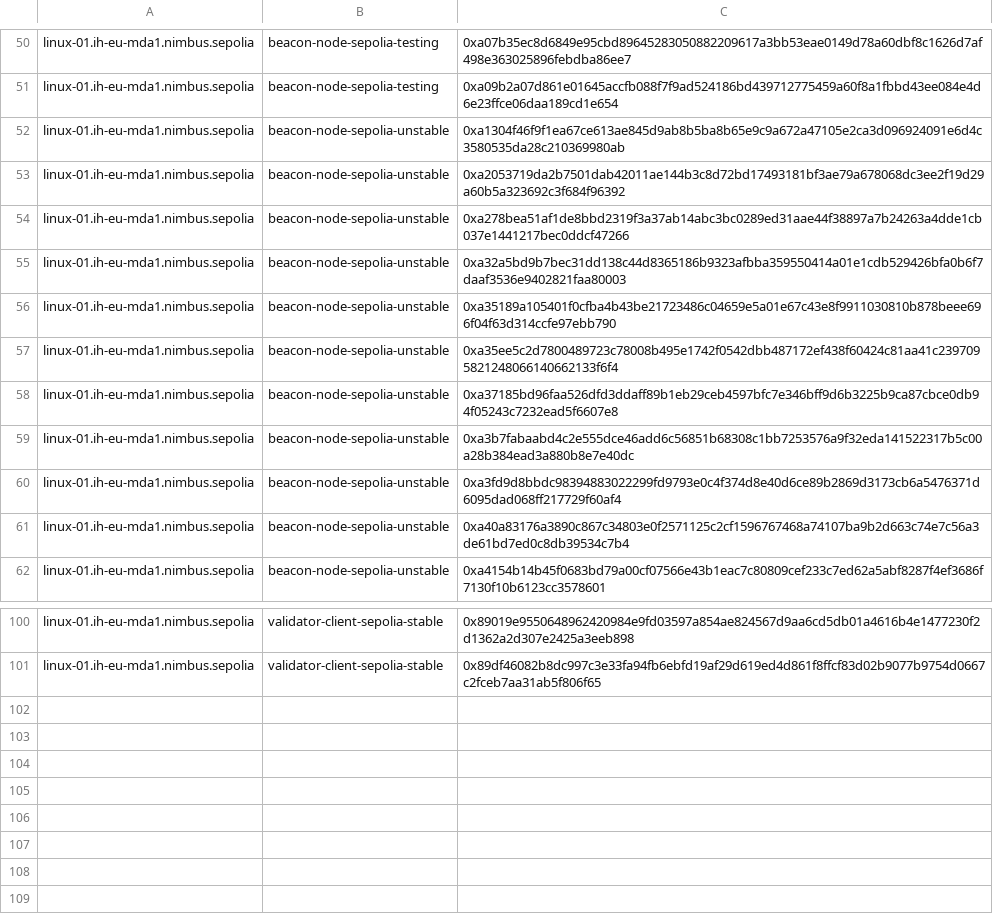
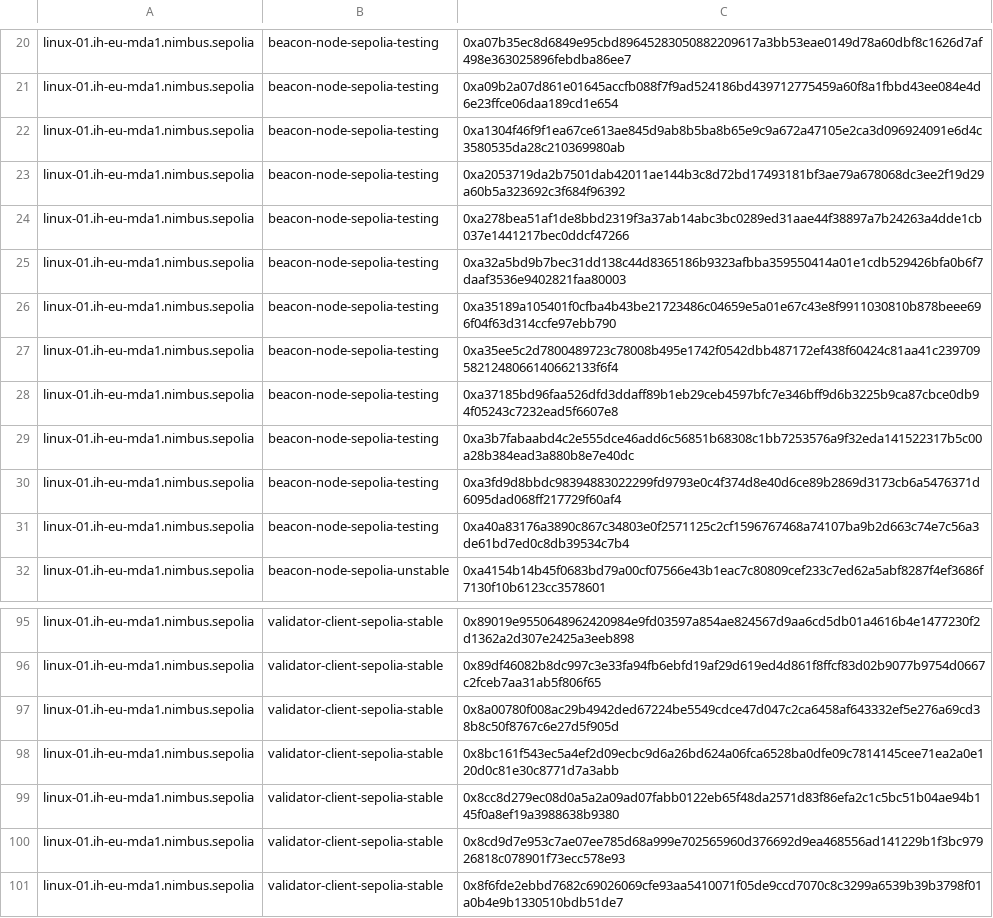
Before and after one commit to status-im/infra-nimbus, a TSV file: ansible/files/layout/nimbus.sepolia.tsv, drawn as a sheet; only a part is shown, gaps mark what is left out; the diff covers the shown part only.

Commit message:
sepolia: update layout TSV file
Signed-off-by: Jakub Sokołowski <jakub@status.im>

```diff
--- a/ansible/files/layout/nimbus.sepolia.tsv
+++ b/ansible/files/layout/nimbus.sepolia.tsv
@@ -51,12 +21,12 @@ linux-01.ih-eu-mda1.nimbus.sepolia	beacon-node-sepolia-testing	0xa07b35ec8d6849e
 linux-01.ih-eu-mda1.nimbus.sepolia	beacon-node-sepolia-testing	0xa09b2a07d861e01645accfb088f7f9ad524186bd439712775459a60f8a1fbbd43ee084e4d6e23ffce06daa189cd1e654
-linux-01.ih-eu-mda1.nimbus.sepolia	beacon-node-sepolia-unstable	0xa1304f46f9f1ea67ce613ae845d9ab8b5ba8b65e9c9a672a47105e2ca3d096924091e6d4c3580535da28c210369980ab
-linux-01.ih-eu-mda1.nimbus.sepolia	beacon-node-sepolia-unstable	0xa2053719da2b7501dab42011ae144b3c8d72bd17493181bf3ae79a678068dc3ee2f19d29a60b5a323692c3f684f96392
-linux-01.ih-eu-mda1.nimbus.sepolia	beacon-node-sepolia-unstable	0xa278bea51af1de8bbd2319f3a37ab14abc3bc0289ed31aae44f38897a7b24263a4dde1cb037e1441217bec0ddcf47266
-linux-01.ih-eu-mda1.nimbus.sepolia	beacon-node-sepolia-unstable	0xa32a5bd9b7bec31dd138c44d8365186b9323afbba359550414a01e1cdb529426bfa0b6f7daaf3536e9402821faa80003
-linux-01.ih-eu-mda1.nimbus.sepolia	beacon-node-sepolia-unstable	0xa35189a105401f0cfba4b43be21723486c04659e5a01e67c43e8f9911030810b878beee696f04f63d314ccfe97ebb790
-linux-01.ih-eu-mda1.nimbus.sepolia	beacon-node-sepolia-unstable	0xa35ee5c2d7800489723c78008b495e1742f0542dbb487172ef438f60424c81aa41c2397095821248066140662133f6f4
-linux-01.ih-eu-mda1.nimbus.sepolia	beacon-node-sepolia-unstable	0xa37185bd96faa526dfd3ddaff89b1eb29ceb4597bfc7e346bff9d6b3225b9ca87cbce0db94f05243c7232ead5f6607e8
-linux-01.ih-eu-mda1.nimbus.sepolia	beacon-node-sepolia-unstable	0xa3b7fabaabd4c2e555dce46add6c56851b68308c1bb7253576a9f32eda141522317b5c00a28b384ead3a880b8e7e40dc
-linux-01.ih-eu-mda1.nimbus.sepolia	beacon-node-sepolia-unstable	0xa3fd9d8bbdc98394883022299fd9793e0c4f374d8e40d6ce89b2869d3173cb6a5476371d6095dad068ff217729f60af4
-linux-01.ih-eu-mda1.nimbus.sepolia	beacon-node-sepolia-unstable	0xa40a83176a3890c867c34803e0f2571125c2cf1596767468a74107ba9b2d663c74e7c56a3de61bd7ed0c8db39534c7b4
+linux-01.ih-eu-mda1.nimbus.sepolia	beacon-node-sepolia-testing	0xa1304f46f9f1ea67ce613ae845d9ab8b5ba8b65e9c9a672a47105e2ca3d096924091e6d4c3580535da28c210369980ab
+linux-01.ih-eu-mda1.nimbus.sepolia	beacon-node-sepolia-testing	0xa2053719da2b7501dab42011ae144b3c8d72bd17493181bf3ae79a678068dc3ee2f19d29a60b5a323692c3f684f96392
+linux-01.ih-eu-mda1.nimbus.sepolia	beacon-node-sepolia-testing	0xa278bea51af1de8bbd2319f3a37ab14abc3bc0289ed31aae44f38897a7b24263a4dde1cb037e1441217bec0ddcf47266
+linux-01.ih-eu-mda1.nimbus.sepolia	beacon-node-sepolia-testing	0xa32a5bd9b7bec31dd138c44d8365186b9323afbba359550414a01e1cdb529426bfa0b6f7daaf3536e9402821faa80003
+linux-01.ih-eu-mda1.nimbus.sepolia	beacon-node-sepolia-testing	0xa35189a105401f0cfba4b43be21723486c04659e5a01e67c43e8f9911030810b878beee696f04f63d314ccfe97ebb790
+linux-01.ih-eu-mda1.nimbus.sepolia	beacon-node-sepolia-testing	0xa35ee5c2d7800489723c78008b495e1742f0542dbb487172ef438f60424c81aa41c2397095821248066140662133f6f4
+linux-01.ih-eu-mda1.nimbus.sepolia	beacon-node-sepolia-testing	0xa37185bd96faa526dfd3ddaff89b1eb29ceb4597bfc7e346bff9d6b3225b9ca87cbce0db94f05243c7232ead5f6607e8
+linux-01.ih-eu-mda1.nimbus.sepolia	beacon-node-sepolia-testing	0xa3b7fabaabd4c2e555dce46add6c56851b68308c1bb7253576a9f32eda141522317b5c00a28b384ead3a880b8e7e40dc
+linux-01.ih-eu-mda1.nimbus.sepolia	beacon-node-sepolia-testing	0xa3fd9d8bbdc98394883022299fd9793e0c4f374d8e40d6ce89b2869d3173cb6a5476371d6095dad068ff217729f60af4
+linux-01.ih-eu-mda1.nimbus.sepolia	beacon-node-sepolia-testing	0xa40a83176a3890c867c34803e0f2571125c2cf1596767468a74107ba9b2d663c74e7c56a3de61bd7ed0c8db39534c7b4
 linux-01.ih-eu-mda1.nimbus.sepolia	beacon-node-sepolia-unstable	0xa4154b14b45f0683bd79a00cf07566e43b1eac7c80809cef233c7ed62a5abf8287f4ef3686f7130f10b6123cc3578601
@@ -101 +96,6 @@ linux-01.ih-eu-mda1.nimbus.sepolia	validator-client-sepolia-stable	0x89019e95506
 linux-01.ih-eu-mda1.nimbus.sepolia	validator-client-sepolia-stable	0x89df46082b8dc997c3e33fa94fb6ebfd19af29d619ed4d861f8ffcf83d02b9077b9754d0667c2fceb7aa31ab5f806f65
+linux-01.ih-eu-mda1.nimbus.sepolia	validator-client-sepolia-stable	0x8a00780f008ac29b4942ded67224be5549cdce47d047c2ca6458af643332ef5e276a69cd38b8c50f8767c6e27d5f905d
+linux-01.ih-eu-mda1.nimbus.sepolia	validator-client-sepolia-stable	0x8bc161f543ec5a4ef2d09ecbc9d6a26bd624a06fca6528ba0dfe09c7814145cee71ea2a0e120d0c81e30c8771d7a3abb
+linux-01.ih-eu-mda1.nimbus.sepolia	validator-client-sepolia-stable	0x8cc8d279ec08d0a5a2a09ad07fabb0122eb65f48da2571d83f86efa2c1c5bc51b04ae94b145f0a8ef19a3988638b9380
+linux-01.ih-eu-mda1.nimbus.sepolia	validator-client-sepolia-stable	0x8cd9d7e953c7ae07ee785d68a999e702565960d376692d9ea468556ad141229b1f3bc97926818c078901f73ecc578e93
+linux-01.ih-eu-mda1.nimbus.sepolia	validator-client-sepolia-stable	0x8f6fde2ebbd7682c69026069cfe93aa5410071f05de9ccd7070c8c3299a6539b39b3798f01a0b4e9b1330510bdb51de7
```
Also changed, not shown: 25 added rows and 30 removed rows elsewhere in this file, 1 other file.
